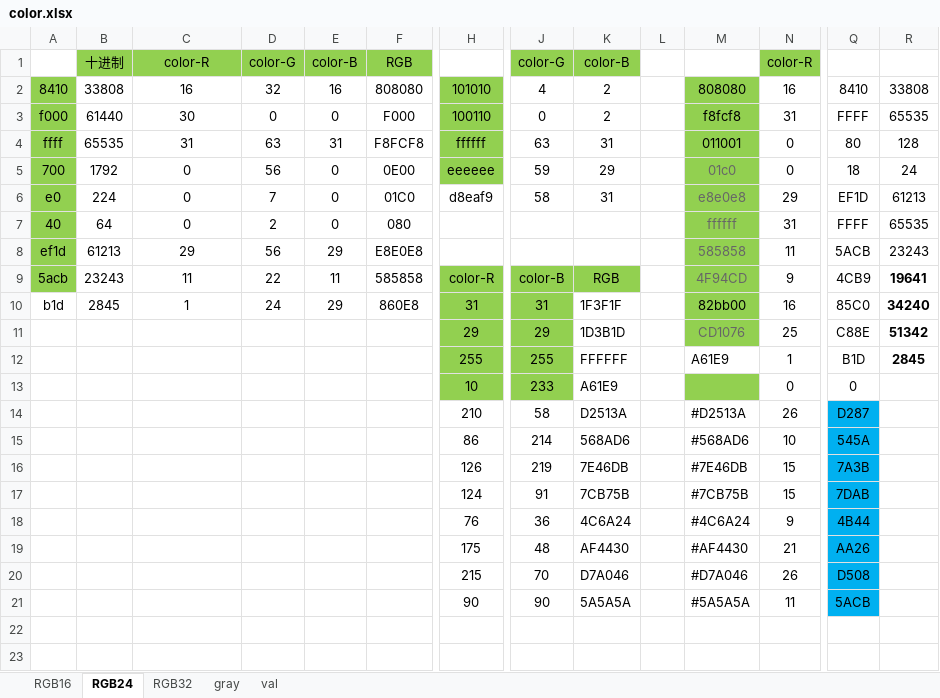
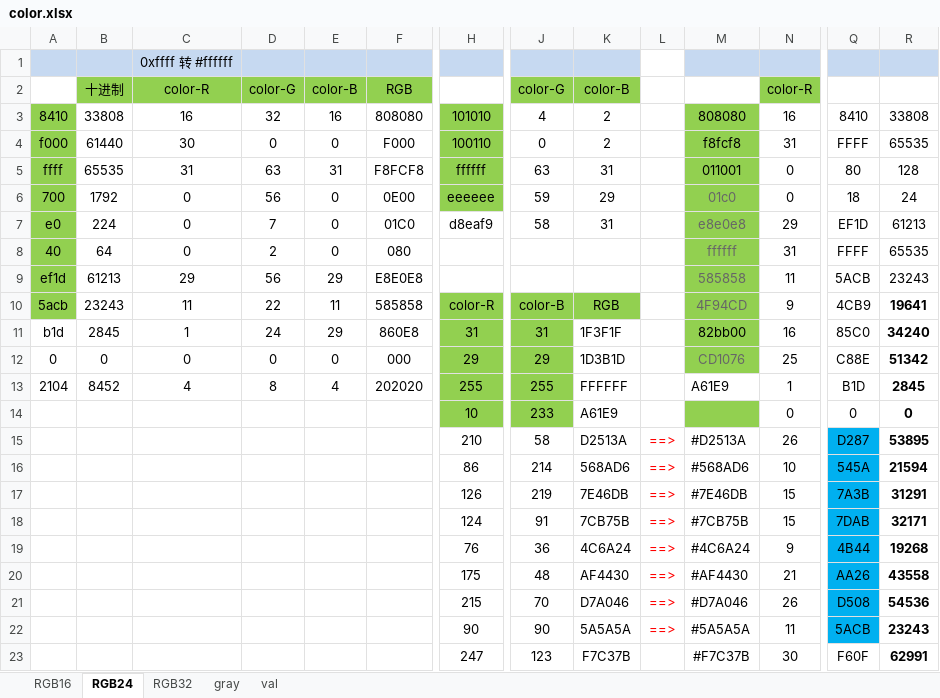
Before and after one commit to seefs/tool_mini, an Excel workbook: tool/3_公式/color.xlsx, sheet RGB24, drawn as a sheet; only a part is shown, gaps mark what is left out; values as stored, in another font and other column widths than the file's, no borders; addresses are those after the commit; rows hold the shown columns only; the diff names each change by its address in the sheet, - before the commit and + after, or states it on an @@ line.

```diff
--- a/tool/3_公式/color.xlsx (sheet RGB24)
+++ b/tool/3_公式/color.xlsx (sheet RGB24)
+row 1:  |  | 0xffff 转 #ffffff
-A12: (empty)
+A12: 0
-B12: (empty)
+B12: 0
-C12: (empty)
+C12: 0
-D12: (empty)
+D12: 0
-E12: (empty)
+E12: 0
-F12: (empty)
+F12: 000
-A13: (empty)
+A13: 2104
-B13: (empty)
+B13: 8452
-C13: (empty)
+C13: 4
-D13: (empty)
+D13: 8
-E13: (empty)
+E13: 4
-F13: (empty)
+F13: 202020
-R14: (empty)
+R14: 0
-L15:L22: (empty)
+L15:L22: ==>
-R15: (empty)
+R15: 53895
-R16: (empty)
+R16: 21594
-R17: (empty)
+R17: 31291
-R18: (empty)
+R18: 32171
-R19: (empty)
+R19: 19268
-R20: (empty)
+R20: 43558
-R21: (empty)
+R21: 54536
-R22: (empty)
+R22: 23243
+row 23:  |  |  |  |  |  | 247 | 123 | F7C37B |  | #F7C37B | 30 | F60F | 62991
```
Also changed, not shown: sheet RGB16, formulas that keep their value, tool/3_公式/date.xlsx, tool/4_翻译字库/汉字单字字频总表2.xlsx, 7 other files.
